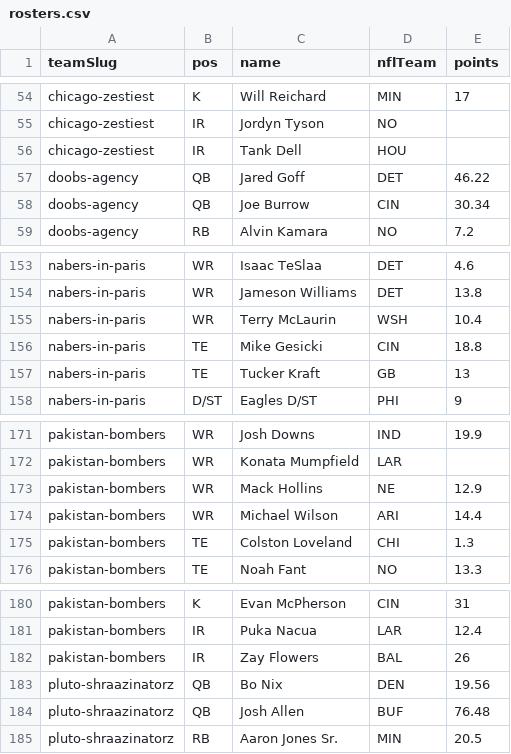
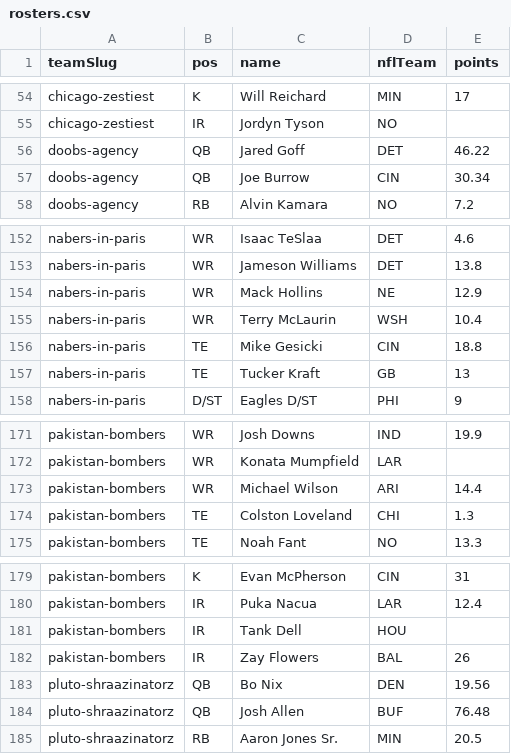
Before and after one commit to Scav-game/MakeFantasyGreatAgain, a CSV file: data/rosters.csv, drawn as a sheet; only a part is shown, gaps mark what is left out; removed rows and columns are numbered as before the commit, all else as after; the diff names each change by its address in the sheet, - before the commit and + after, or states it on an @@ line.

```diff
--- a/data/rosters.csv
+++ b/data/rosters.csv
-row 56: chicago-zestiest | IR | Tank Dell | HOU
+row 154: nabers-in-paris | WR | Mack Hollins | NE | 12.9
-row 173: pakistan-bombers | WR | Mack Hollins | NE | 12.9
+row 181: pakistan-bombers | IR | Tank Dell | HOU
```
Also changed, not shown: data/draft-picks.csv, 1 other file.
